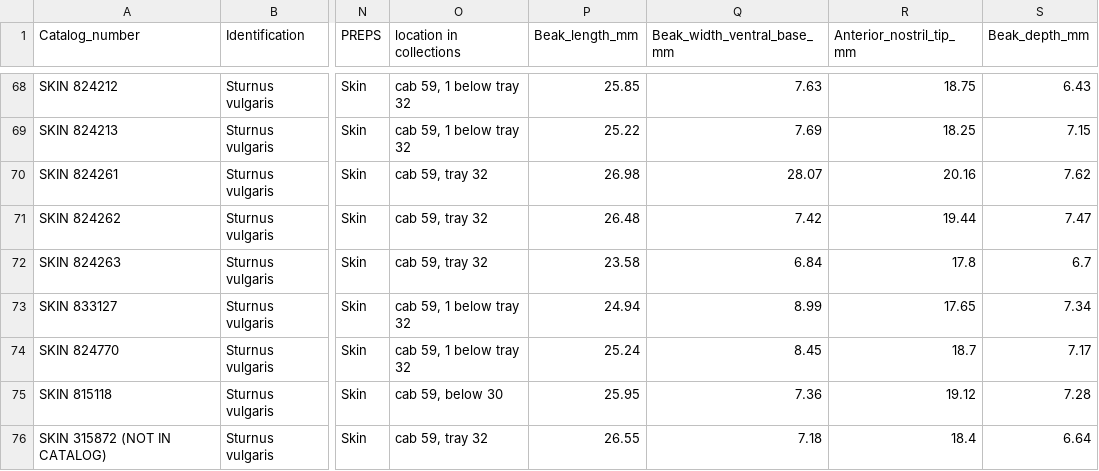
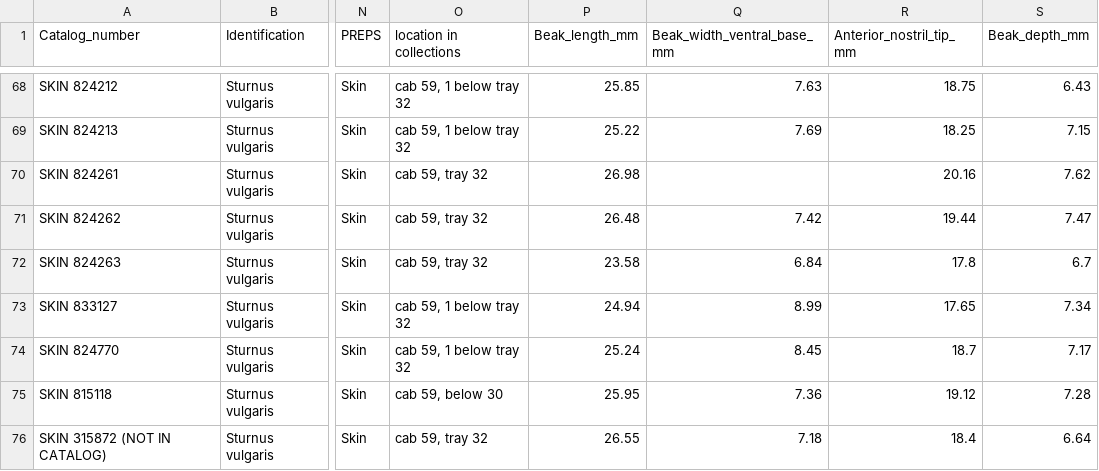
Before and after one commit to lhbodt/BIOS_26318_Bodt_Final, a CSV file: AMNH_starlings_US.csv, drawn as a sheet; only a part is shown, gaps mark what is left out; the diff names each change by its address in the sheet, - before the commit and + after, or states it on an @@ line.

Commit message:
Add files via upload

```diff
--- a/AMNH_starlings_US.csv
+++ b/AMNH_starlings_US.csv
-Q70 (Beak_width_ventral_base_mm): 28.07
+Q70 (Beak_width_ventral_base_mm): (empty)
```
